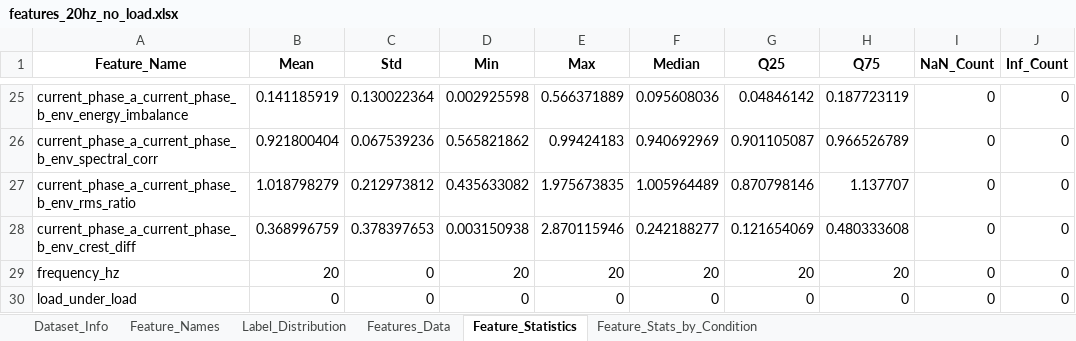
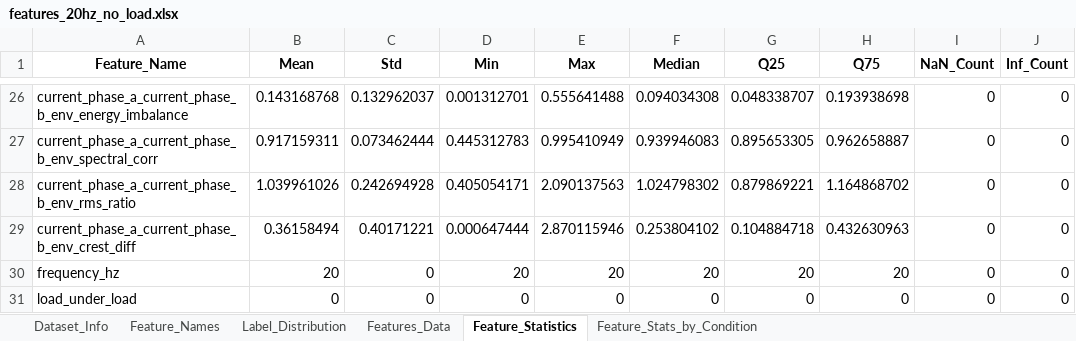
Before and after one commit to efvai/health-asyn-ml, an Excel workbook: notebooks/test_output/features_20hz_no_load.xlsx, sheet Feature_Statistics, drawn as a sheet; only a part is shown, gaps mark what is left out; values as stored, in another font and other column widths than the file's, no borders; addresses are those after the commit; the diff covers the shown part only; the diff names each change by its address in the sheet, - before the commit and + after, or states it on an @@ line.

```diff
--- a/notebooks/test_output/features_20hz_no_load.xlsx (sheet Feature_Statistics)
+++ b/notebooks/test_output/features_20hz_no_load.xlsx (sheet Feature_Statistics)
-B26 (Mean): 0.141185919
+B26 (Mean): 0.143168768
-C26 (Std): 0.130022364
+C26 (Std): 0.132962037
-D26 (Min): 0.002925598
+D26 (Min): 0.001312701
-E26 (Max): 0.566371889
+E26 (Max): 0.555641488
-F26 (Median): 0.095608036
+F26 (Median): 0.094034308
-G26 (Q25): 0.04846142
+G26 (Q25): 0.048338707
-H26 (Q75): 0.187723119
+H26 (Q75): 0.193938698
-B27 (Mean): 0.921800404
+B27 (Mean): 0.917159311
-C27 (Std): 0.067539236
+C27 (Std): 0.073462444
-D27 (Min): 0.565821862
+D27 (Min): 0.445312783
-E27 (Max): 0.99424183
+E27 (Max): 0.995410949
-F27 (Median): 0.940692969
+F27 (Median): 0.939946083
-G27 (Q25): 0.901105087
+G27 (Q25): 0.895653305
-H27 (Q75): 0.966526789
+H27 (Q75): 0.962658887
-B28 (Mean): 1.018798279
+B28 (Mean): 1.039961026
-C28 (Std): 0.212973812
+C28 (Std): 0.242694928
-D28 (Min): 0.435633082
+D28 (Min): 0.405054171
-E28 (Max): 1.975673835
+E28 (Max): 2.090137563
-F28 (Median): 1.005964489
+F28 (Median): 1.024798302
-G28 (Q25): 0.870798146
+G28 (Q25): 0.879869221
-H28 (Q75): 1.137707
+H28 (Q75): 1.164868702
-B29 (Mean): 0.368996759
+B29 (Mean): 0.36158494
-C29 (Std): 0.378397653
+C29 (Std): 0.40171221
-D29 (Min): 0.003150938
+D29 (Min): 0.000647444
-F29 (Median): 0.242188277
+F29 (Median): 0.253804102
-G29 (Q25): 0.121654069
+G29 (Q25): 0.104884718
-H29 (Q75): 0.480333608
+H29 (Q75): 0.432630963
```
Also changed, not shown: 1 added row and 139 edited cells elsewhere in this sheet, sheet Features_Data, sheet Feature_Stats_by_Condition, sheet Feature_Names, sheet Dataset_Info, notebooks/test_output/cv_results_no_load.xlsx, notebooks/test_output/oob_vs_shap_comparison_no_load.xlsx, 7 other files.
